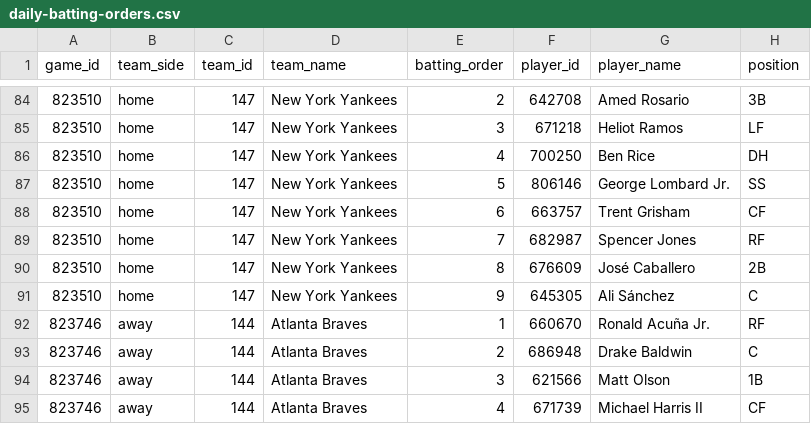
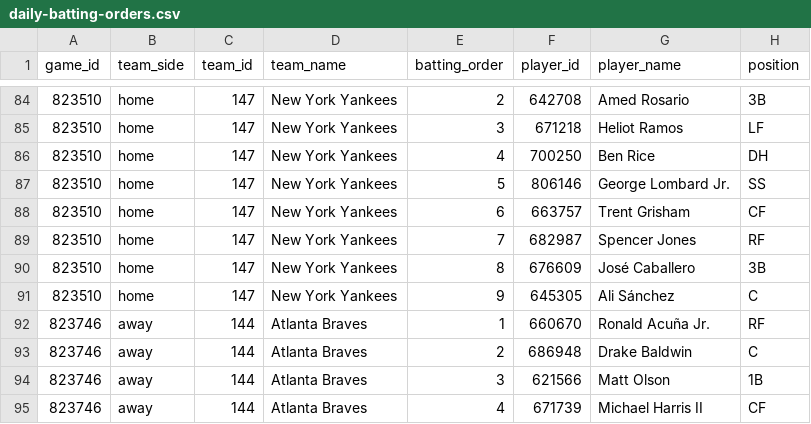
Before and after one commit to tjohnschultz/thesabrhood, a CSV file: data/derived/daily-batting-orders.csv, drawn as a sheet; only a part is shown, gaps mark what is left out.

```diff
--- a/data/derived/daily-batting-orders.csv
+++ b/data/derived/daily-batting-orders.csv
@@ -89,3 +89,3 @@
 "823510","home","147","New York Yankees",7,"682987","Spencer Jones","RF"
-"823510","home","147","New York Yankees",8,"676609","José Caballero","2B"
+"823510","home","147","New York Yankees",8,"676609","José Caballero","3B"
 "823510","home","147","New York Yankees",9,"645305","Ali Sánchez","C"
```
Also changed, not shown: data/derived/daily-game-inputs.csv, data/derived/daily-matchup-event-model-card.csv, 27 other files.
